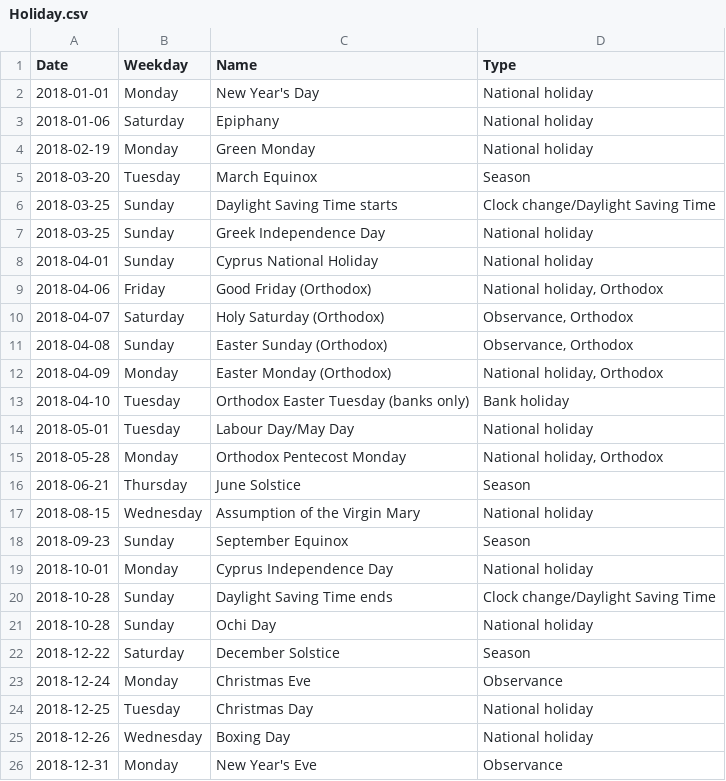
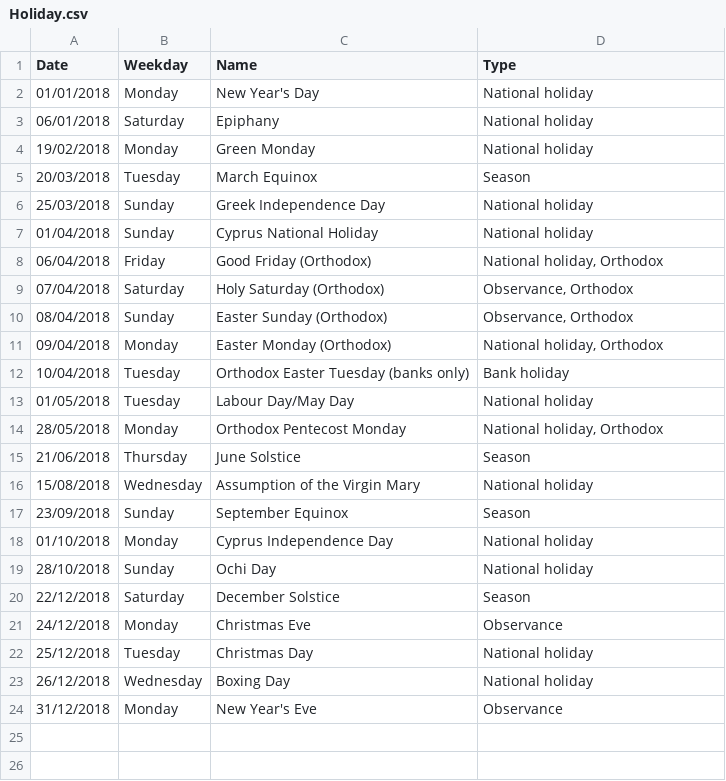
Before and after one commit to lennartda/business_cases_c2, a CSV file: Holiday.csv, drawn as a sheet.

Commit message:
holiday ds without daylight saving

```diff
--- a/Holiday.csv
+++ b/Holiday.csv
@@ -1,26 +1,24 @@
 Date,Weekday,Name,Type
-2018-01-01,Monday,New Year's Day,National holiday
-2018-01-06,Saturday,Epiphany,National holiday
-2018-02-19,Monday,Green Monday,National holiday
-2018-03-20,Tuesday,March Equinox,Season
-2018-03-25,Sunday,Daylight Saving Time starts,Clock change/Daylight Saving Time
-2018-03-25,Sunday,Greek Independence Day,National holiday
-2018-04-01,Sunday,Cyprus National Holiday,National holiday
-2018-04-06,Friday,Good Friday (Orthodox),"National holiday, Orthodox"
-2018-04-07,Saturday,Holy Saturday (Orthodox),"Observance, Orthodox"
-2018-04-08,Sunday,Easter Sunday (Orthodox),"Observance, Orthodox"
-2018-04-09,Monday,Easter Monday (Orthodox),"National holiday, Orthodox"
-2018-04-10,Tuesday,Orthodox Easter Tuesday (banks only),Bank holiday
-2018-05-01,Tuesday,Labour Day/May Day,National holiday
-2018-05-28,Monday,Orthodox Pentecost Monday,"National holiday, Orthodox"
-2018-06-21,Thursday,June Solstice,Season
-2018-08-15,Wednesday,Assumption of the Virgin Mary,National holiday
-2018-09-23,Sunday,September Equinox,Season
-2018-10-01,Monday,Cyprus Independence Day,National holiday
-2018-10-28,Sunday,Daylight Saving Time ends,Clock change/Daylight Saving Time
-2018-10-28,Sunday,Ochi Day,National holiday
-2018-12-22,Saturday,December Solstice,Season
-2018-12-24,Monday,Christmas Eve,Observance
-2018-12-25,Tuesday,Christmas Day,National holiday
-2018-12-26,Wednesday,Boxing Day,National holiday
-2018-12-31,Monday,New Year's Eve,Observance
+01/01/2018,Monday,New Year's Day,National holiday
+06/01/2018,Saturday,Epiphany,National holiday
+19/02/2018,Monday,Green Monday,National holiday
+20/03/2018,Tuesday,March Equinox,Season
+25/03/2018,Sunday,Greek Independence Day,National holiday
+01/04/2018,Sunday,Cyprus National Holiday,National holiday
+06/04/2018,Friday,Good Friday (Orthodox),"National holiday, Orthodox"
+07/04/2018,Saturday,Holy Saturday (Orthodox),"Observance, Orthodox"
+08/04/2018,Sunday,Easter Sunday (Orthodox),"Observance, Orthodox"
+09/04/2018,Monday,Easter Monday (Orthodox),"National holiday, Orthodox"
+10/04/2018,Tuesday,Orthodox Easter Tuesday (banks only),Bank holiday
+01/05/2018,Tuesday,Labour Day/May Day,National holiday
+28/05/2018,Monday,Orthodox Pentecost Monday,"National holiday, Orthodox"
+21/06/2018,Thursday,June Solstice,Season
+15/08/2018,Wednesday,Assumption of the Virgin Mary,National holiday
+23/09/2018,Sunday,September Equinox,Season
+01/10/2018,Monday,Cyprus Independence Day,National holiday
+28/10/2018,Sunday,Ochi Day,National holiday
+22/12/2018,Saturday,December Solstice,Season
+24/12/2018,Monday,Christmas Eve,Observance
+25/12/2018,Tuesday,Christmas Day,National holiday
+26/12/2018,Wednesday,Boxing Day,National holiday
+31/12/2018,Monday,New Year's Eve,Observance
```
